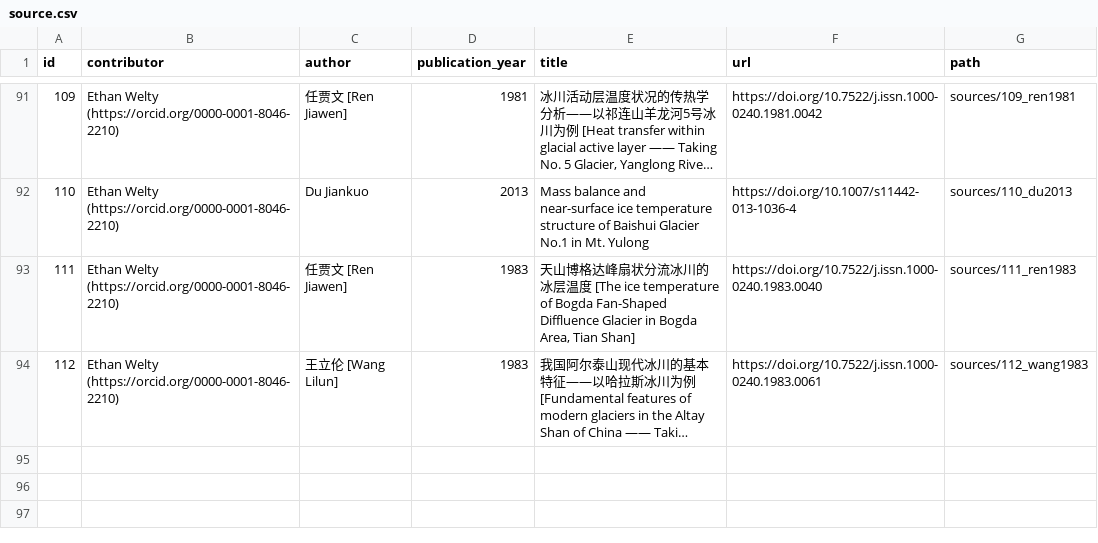
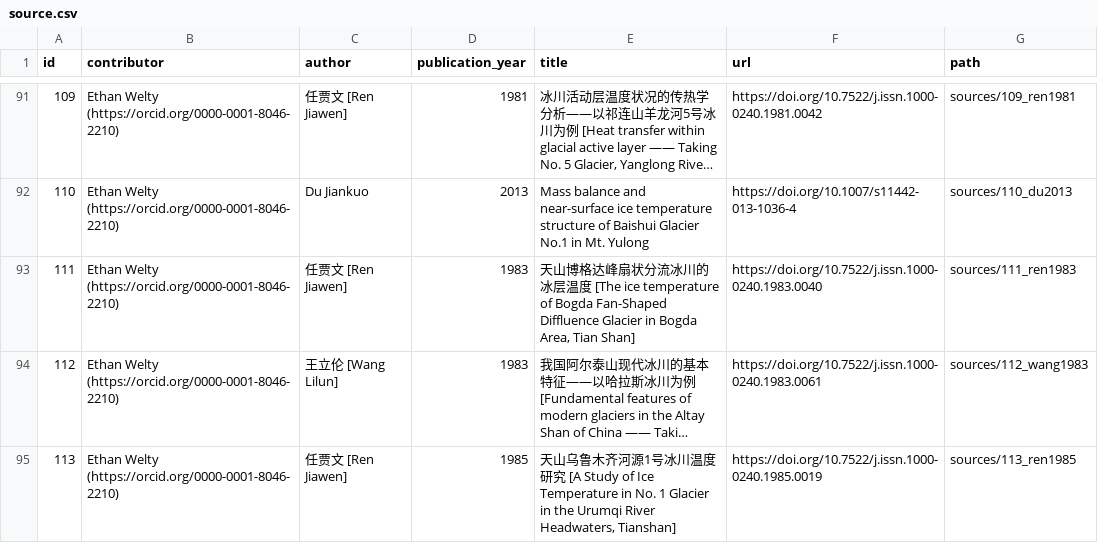
Before and after one commit to mjacqu/glenglat, a CSV file: data/source.csv, drawn as a sheet; only a part is shown, gaps mark what is left out; long unchanged cells end in …; the diff names each change by its address in the sheet, - before the commit and + after, or states it on an @@ line.

```diff
--- a/data/source.csv
+++ b/data/source.csv
+row 95: 113 | Ethan Welty (https://orcid.org/0000-0001-8046-2210) | 任贾文 [Ren Jiawen] | 1985 | 天山乌鲁木齐河源1号冰川温度研究 [A Study of Ice Temperature in No. 1 Glacier in the Urumqi River Headwaters, Tianshan] | https://doi.org/10.7522/j.issn.1000-0240.1985.0019 | sources/113_ren1985
```
Also changed, not shown: data/borehole.csv, data/measurement.csv, 8 other files.
